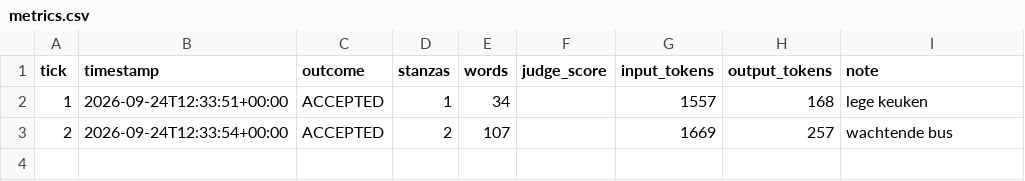
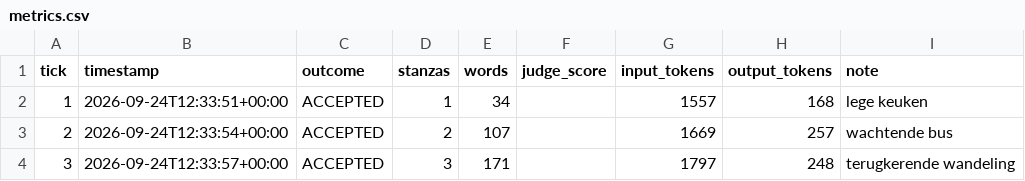
Before and after one commit to lrjohnst/juno, a CSV file: mission/metrics.csv, drawn as a sheet; the diff names each change by its address in the sheet, - before the commit and + after, or states it on an @@ line.

Commit message:
tick 3: accepted — terugkerende wandeling

```diff
--- a/mission/metrics.csv
+++ b/mission/metrics.csv
+row 4: 3 | 2026-09-24T12:33:57+00:00 | ACCEPTED | 3 | 171 |  | 1797 | 248 | terugkerende wandeling
```
Also changed, not shown: 4 other files.
